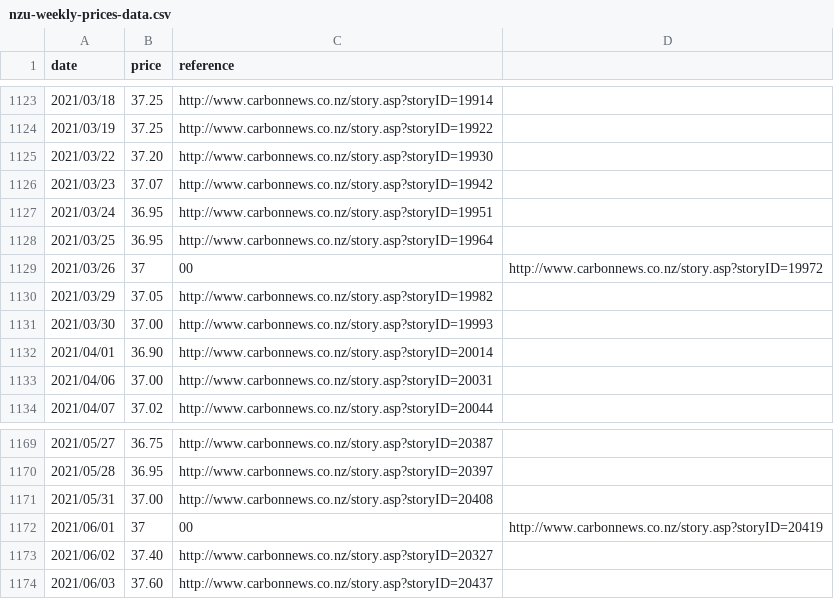
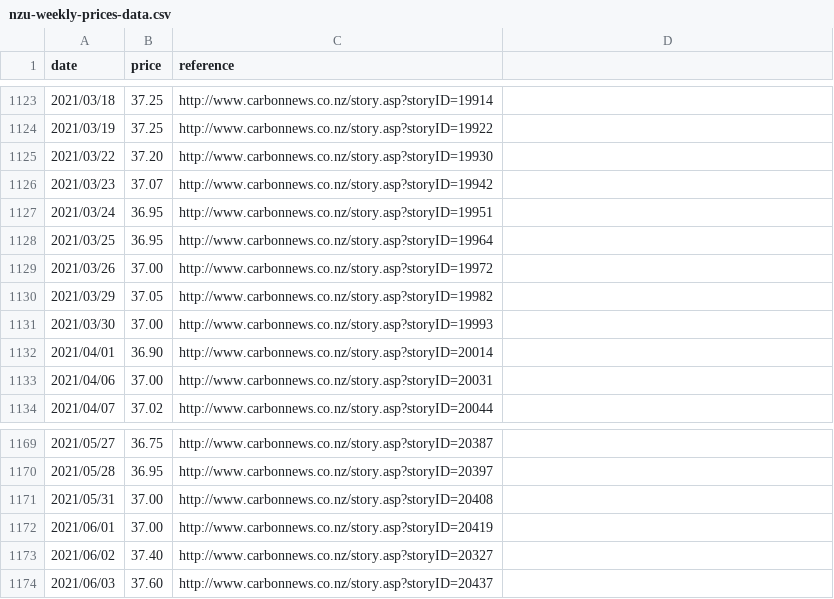
Before and after one commit to theecanmole/nzu, a CSV file: nzu-weekly-prices-data.csv, drawn as a sheet; only a part is shown, gaps mark what is left out.

```diff
--- a/nzu-weekly-prices-data.csv
+++ b/nzu-weekly-prices-data.csv
@@ -1128,3 +1128,3 @@ date,price,reference
 2021/03/25,36.95,http://www.carbonnews.co.nz/story.asp?storyID=19964
-2021/03/26,37,00,http://www.carbonnews.co.nz/story.asp?storyID=19972
+2021/03/26,37.00,http://www.carbonnews.co.nz/story.asp?storyID=19972
 2021/03/29,37.05,http://www.carbonnews.co.nz/story.asp?storyID=19982
@@ -1171,3 +1171,3 @@ date,price,reference
 2021/05/31,37.00,http://www.carbonnews.co.nz/story.asp?storyID=20408
-2021/06/01,37,00,http://www.carbonnews.co.nz/story.asp?storyID=20419
+2021/06/01,37.00,http://www.carbonnews.co.nz/story.asp?storyID=20419
 2021/06/02,37.40,http://www.carbonnews.co.nz/story.asp?storyID=20327
```
Also changed, not shown: 2 other files.
